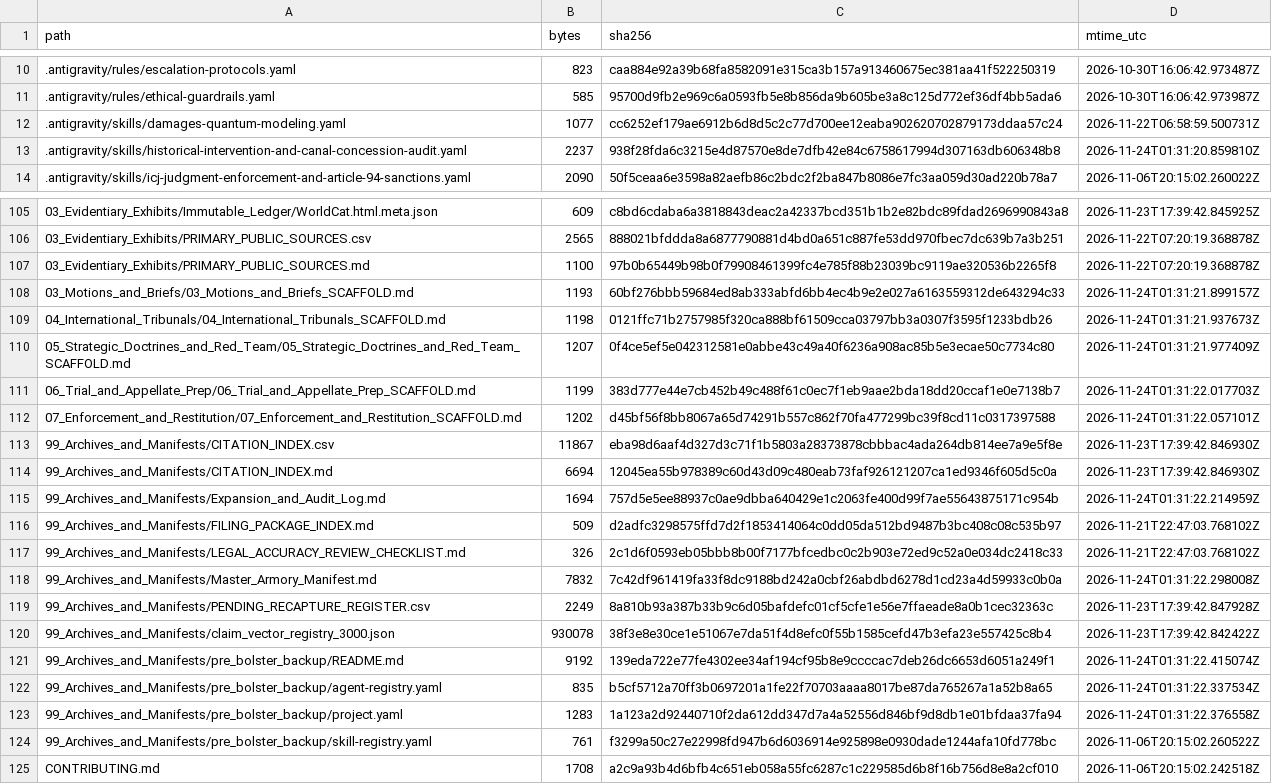
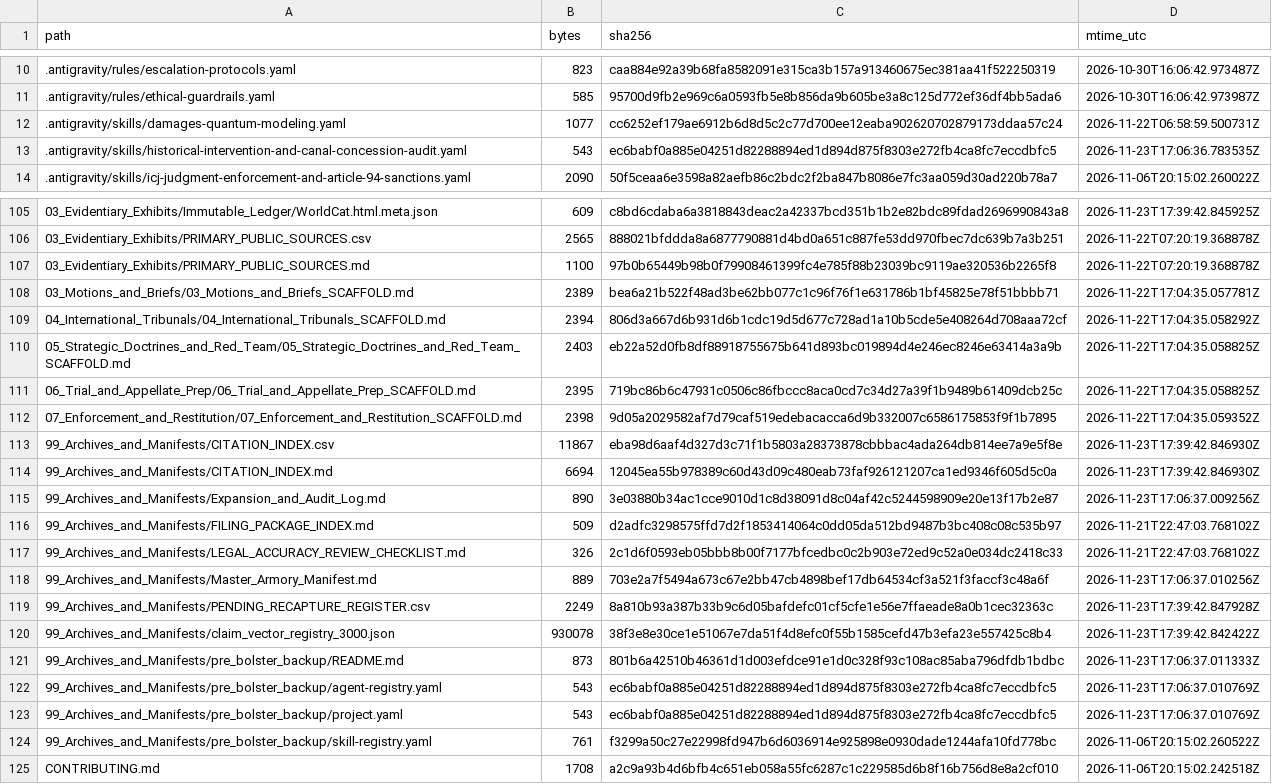
Before and after one commit to GlobalRestitutionAlliance/turtle-island-us-ne-omaha-tribe-of-nebraska-master-litigation, a CSV file: 99_Archives_and_Manifests/MANIFEST_SHA256.csv, drawn as a sheet; only a part is shown, gaps mark what is left out; the diff covers the shown part only.

```diff
--- a/99_Archives_and_Manifests/MANIFEST_SHA256.csv
+++ b/99_Archives_and_Manifests/MANIFEST_SHA256.csv
@@ -12,3 +12,3 @@ path,bytes,sha256,mtime_utc
 .antigravity/skills/damages-quantum-modeling.yaml,1077,cc6252ef179ae6912b6d8d5c2c77d700ee12eaba902620702879173ddaa57c24,2026-11-22T06:58:59.500731Z
-.antigravity/skills/historical-intervention-and-canal-concession-audit.yaml,2237,938f28fda6c3215e4d87570e8de7dfb42e84c6758617994d307163db606348b8,2026-11-24T01:31:20.859810Z
+.antigravity/skills/historical-intervention-and-canal-concession-audit.yaml,543,ec6babf0a885e04251d82288894ed1d894d875f8303e272fb4ca8fc7eccdbfc5,2026-11-23T17:06:36.783535Z
 .antigravity/skills/icj-judgment-enforcement-and-article-94-sanctions.yaml,2090,50f5ceaa6e3598a82aefb86c2bdc2f2ba847b8086e7fc3aa059d30ad220b78a7,2026-11-06T20:15:02.260022Z
@@ -107,18 +107,18 @@ path,bytes,sha256,mtime_utc
 03_Evidentiary_Exhibits/PRIMARY_PUBLIC_SOURCES.md,1100,97b0b65449b98b0f79908461399fc4e785f88b23039bc9119ae320536b2265f8,2026-11-22T07:20:19.368878Z
-03_Motions_and_Briefs/03_Motions_and_Briefs_SCAFFOLD.md,1193,60bf276bbb59684ed8ab333abfd6bb4ec4b9e2e027a6163559312de643294c33,2026-11-24T01:31:21.899157Z
-04_International_Tribunals/04_International_Tribunals_SCAFFOLD.md,1198,0121ffc71b2757985f320ca888bf61509cca03797bb3a0307f3595f1233bdb26,2026-11-24T01:31:21.937673Z
-05_Strategic_Doctrines_and_Red_Team/05_Strategic_Doctrines_and_Red_Team_SCAFFOLD.md,1207,0f4ce5ef5e042312581e0abbe43c49a40f6236a908ac85b5e3ecae50c7734c80,2026-11-24T01:31:21.977409Z
-06_Trial_and_Appellate_Prep/06_Trial_and_Appellate_Prep_SCAFFOLD.md,1199,383d777e44e7cb452b49c488f61c0ec7f1eb9aae2bda18dd20ccaf1e0e7138b7,2026-11-24T01:31:22.017703Z
-07_Enforcement_and_Restitution/07_Enforcement_and_Restitution_SCAFFOLD.md,1202,d45bf56f8bb8067a65d74291b557c862f70fa477299bc39f8cd11c0317397588,2026-11-24T01:31:22.057101Z
+03_Motions_and_Briefs/03_Motions_and_Briefs_SCAFFOLD.md,2389,bea6a21b522f48ad3be62bb077c1c96f76f1e631786b1bf45825e78f51bbbb71,2026-11-22T17:04:35.057781Z
+04_International_Tribunals/04_International_Tribunals_SCAFFOLD.md,2394,806d3a667d6b931d6b1cdc19d5d677c728ad1a10b5cde5e408264d708aaa72cf,2026-11-22T17:04:35.058292Z
+05_Strategic_Doctrines_and_Red_Team/05_Strategic_Doctrines_and_Red_Team_SCAFFOLD.md,2403,eb22a52d0fb8df88918755675b641d893bc019894d4e246ec8246e63414a3a9b,2026-11-22T17:04:35.058825Z
+06_Trial_and_Appellate_Prep/06_Trial_and_Appellate_Prep_SCAFFOLD.md,2395,719bc86b6c47931c0506c86fbccc8aca0cd7c34d27a39f1b9489b61409dcb25c,2026-11-22T17:04:35.058825Z
+07_Enforcement_and_Restitution/07_Enforcement_and_Restitution_SCAFFOLD.md,2398,9d05a2029582af7d79caf519edebacacca6d9b332007c6586175853f9f1b7895,2026-11-22T17:04:35.059352Z
 99_Archives_and_Manifests/CITATION_INDEX.csv,11867,eba98d6aaf4d327d3c71f1b5803a28373878cbbbac4ada264db814ee7a9e5f8e,2026-11-23T17:39:42.846930Z
 99_Archives_and_Manifests/CITATION_INDEX.md,6694,12045ea55b978389c60d43d09c480eab73faf926121207ca1ed9346f605d5c0a,2026-11-23T17:39:42.846930Z
-99_Archives_and_Manifests/Expansion_and_Audit_Log.md,1694,757d5e5ee88937c0ae9dbba640429e1c2063fe400d99f7ae55643875171c954b,2026-11-24T01:31:22.214959Z
+99_Archives_and_Manifests/Expansion_and_Audit_Log.md,890,3e03880b34ac1cce9010d1c8d38091d8c04af42c5244598909e20e13f17b2e87,2026-11-23T17:06:37.009256Z
 99_Archives_and_Manifests/FILING_PACKAGE_INDEX.md,509,d2adfc3298575ffd7d2f1853414064c0dd05da512bd9487b3bc408c08c535b97,2026-11-21T22:47:03.768102Z
 99_Archives_and_Manifests/LEGAL_ACCURACY_REVIEW_CHECKLIST.md,326,2c1d6f0593eb05bbb8b00f7177bfcedbc0c2b903e72ed9c52a0e034dc2418c33,2026-11-21T22:47:03.768102Z
-99_Archives_and_Manifests/Master_Armory_Manifest.md,7832,7c42df961419fa33f8dc9188bd242a0cbf26abdbd6278d1cd23a4d59933c0b0a,2026-11-24T01:31:22.298008Z
+99_Archives_and_Manifests/Master_Armory_Manifest.md,889,703e2a7f5494a673c67e2bb47cb4898bef17db64534cf3a521f3faccf3c48a6f,2026-11-23T17:06:37.010256Z
 99_Archives_and_Manifests/PENDING_RECAPTURE_REGISTER.csv,2249,8a810b93a387b33b9c6d05bafdefc01cf5cfe1e56e7ffaeade8a0b1cec32363c,2026-11-23T17:39:42.847928Z
 99_Archives_and_Manifests/claim_vector_registry_3000.json,930078,38f3e8e30ce1e51067e7da51f4d8efc0f55b1585cefd47b3efa23e557425c8b4,2026-11-23T17:39:42.842422Z
-99_Archives_and_Manifests/pre_bolster_backup/README.md,9192,139eda722e77fe4302ee34af194cf95b8e9ccccac7deb26dc6653d6051a249f1,2026-11-24T01:31:22.415074Z
-99_Archives_and_Manifests/pre_bolster_backup/agent-registry.yaml,835,b5cf5712a70ff3b0697201a1fe22f70703aaaa8017be87da765267a1a52b8a65,2026-11-24T01:31:22.337534Z
-99_Archives_and_Manifests/pre_bolster_backup/project.yaml,1283,1a123a2d92440710f2da612dd347d7a4a52556d846bf9d8db1e01bfdaa37fa94,2026-11-24T01:31:22.376558Z
+99_Archives_and_Manifests/pre_bolster_backup/README.md,873,801b6a42510b46361d1d003efdce91e1d0c328f93c108ac85aba796dfdb1bdbc,2026-11-23T17:06:37.011333Z
+99_Archives_and_Manifests/pre_bolster_backup/agent-registry.yaml,543,ec6babf0a885e04251d82288894ed1d894d875f8303e272fb4ca8fc7eccdbfc5,2026-11-23T17:06:37.010769Z
+99_Archives_and_Manifests/pre_bolster_backup/project.yaml,543,ec6babf0a885e04251d82288894ed1d894d875f8303e272fb4ca8fc7eccdbfc5,2026-11-23T17:06:37.010769Z
 99_Archives_and_Manifests/pre_bolster_backup/skill-registry.yaml,761,f3299a50c27e22998fd947b6d6036914e925898e0930dade1244afa10fd778bc,2026-11-06T20:15:02.260522Z
```
Also changed, not shown: 77 edited cells elsewhere in this file, 37 other files.
